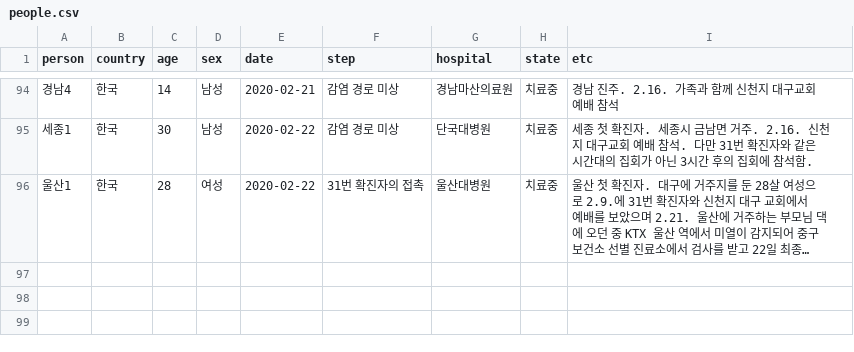
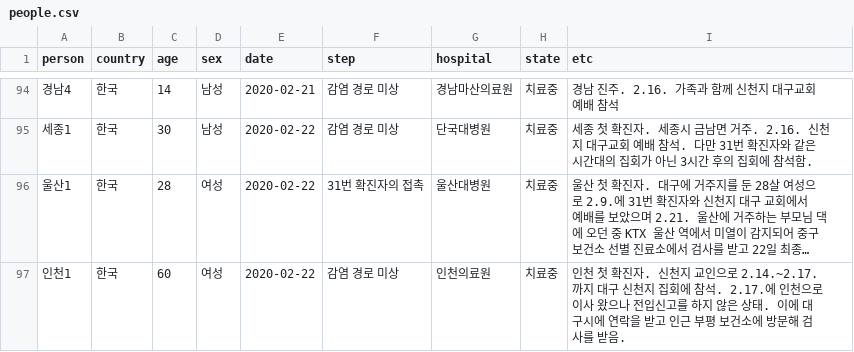
Before and after one commit to soorichu/coronako, a CSV file: public/file/people.csv, drawn as a sheet; only a part is shown, gaps mark what is left out; long unchanged cells end in …; the diff names each change by its address in the sheet, - before the commit and + after, or states it on an @@ line.

```diff
--- a/public/file/people.csv
+++ b/public/file/people.csv
+row 97: 인천1 | 한국 | 60 | 여성 | 2020-02-22 | 감염 경로 미상 | 인천의료원 | 치료중 | 인천 첫 확진자. 신천지 교인으로 2.14.~2.17. 까지 대구 신천지 집회에 참석. 2.17.에 인천으로 이사 왔으나 전입신고를 하지 않은 상태. 이에 대구시에 연락을 받고 인근 부평 보건소에 방문해 검사를 받음.
```
Also changed, not shown: public/file/position.csv, 3 other files.
